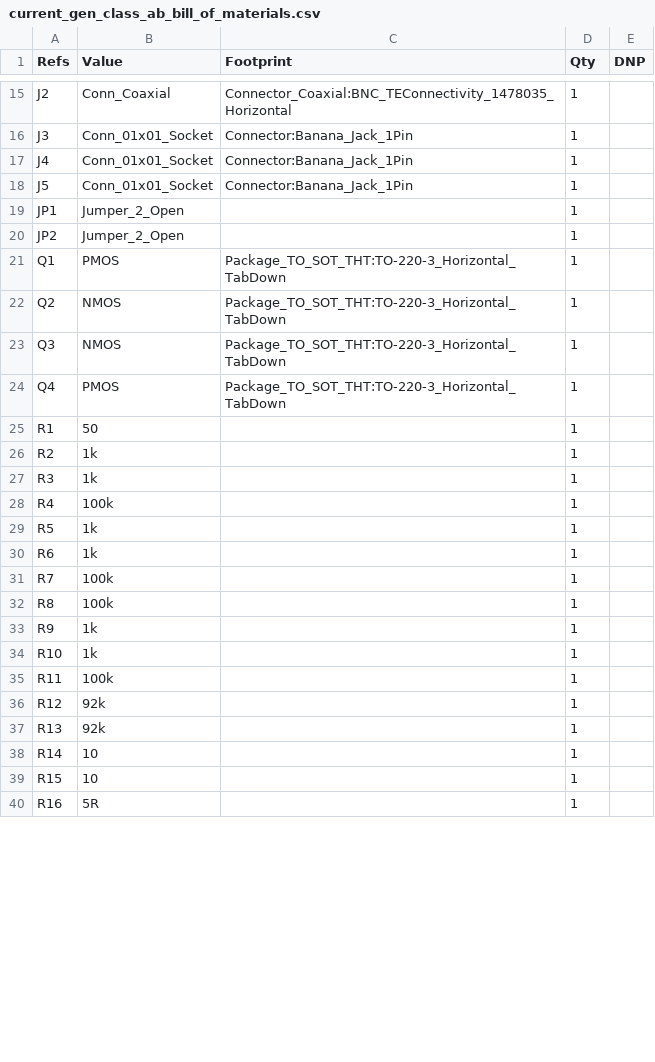
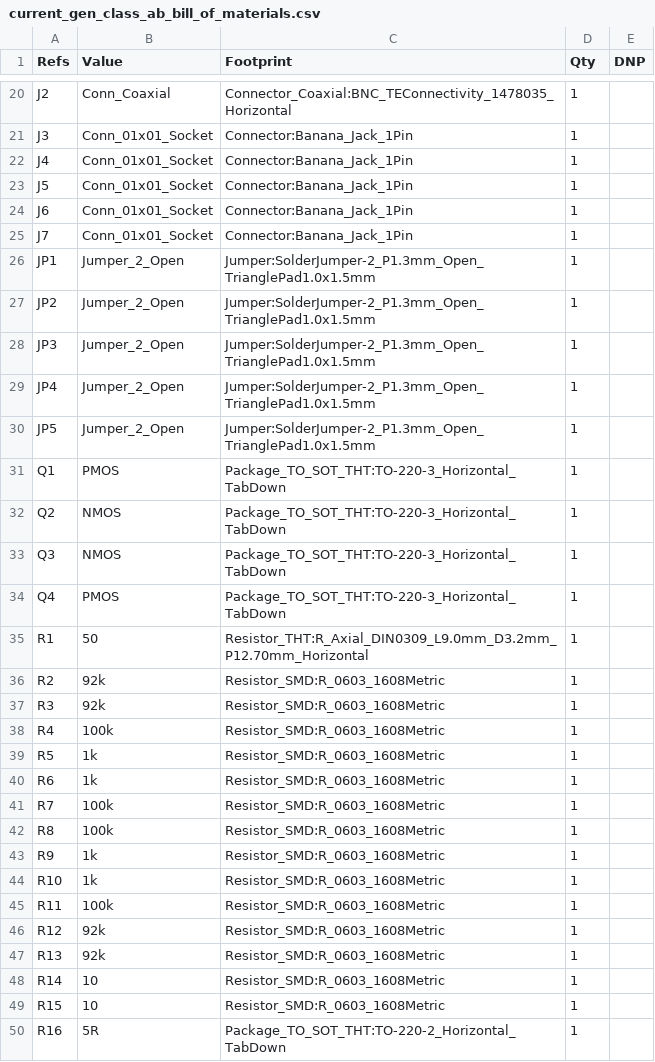
Before and after one commit to sirlilpanda/constant_current_function_gen, a CSV file: docs/BOM/current_gen_class_ab_bill_of_materials.csv, drawn as a sheet; only a part is shown, gaps mark what is left out; the diff covers the shown part only.

```diff
--- a/docs/BOM/current_gen_class_ab_bill_of_materials.csv
+++ b/docs/BOM/current_gen_class_ab_bill_of_materials.csv
@@ -18,4 +23,9 @@
 "J5","Conn_01x01_Socket","Connector:Banana_Jack_1Pin","1",""
-"JP1","Jumper_2_Open","","1",""
-"JP2","Jumper_2_Open","","1",""
+"J6","Conn_01x01_Socket","Connector:Banana_Jack_1Pin","1",""
+"J7","Conn_01x01_Socket","Connector:Banana_Jack_1Pin","1",""
+"JP1","Jumper_2_Open","Jumper:SolderJumper-2_P1.3mm_Open_TrianglePad1.0x1.5mm","1",""
+"JP2","Jumper_2_Open","Jumper:SolderJumper-2_P1.3mm_Open_TrianglePad1.0x1.5mm","1",""
+"JP3","Jumper_2_Open","Jumper:SolderJumper-2_P1.3mm_Open_TrianglePad1.0x1.5mm","1",""
+"JP4","Jumper_2_Open","Jumper:SolderJumper-2_P1.3mm_Open_TrianglePad1.0x1.5mm","1",""
+"JP5","Jumper_2_Open","Jumper:SolderJumper-2_P1.3mm_Open_TrianglePad1.0x1.5mm","1",""
 "Q1","PMOS","Package_TO_SOT_THT:TO-220-3_Horizontal_TabDown","1",""
@@ -24,17 +34,17 @@
 "Q4","PMOS","Package_TO_SOT_THT:TO-220-3_Horizontal_TabDown","1",""
-"R1","50","","1",""
-"R2","1k","","1",""
-"R3","1k","","1",""
-"R4","100k","","1",""
-"R5","1k","","1",""
-"R6","1k","","1",""
-"R7","100k","","1",""
-"R8","100k","","1",""
-"R9","1k","","1",""
-"R10","1k","","1",""
-"R11","100k","","1",""
-"R12","92k","","1",""
-"R13","92k","","1",""
-"R14","10","","1",""
-"R15","10","","1",""
-"R16","5R","","1",""
+"R1","50","Resistor_THT:R_Axial_DIN0309_L9.0mm_D3.2mm_P12.70mm_Horizontal","1",""
+"R2","92k","Resistor_SMD:R_0603_1608Metric","1",""
+"R3","92k","Resistor_SMD:R_0603_1608Metric","1",""
+"R4","100k","Resistor_SMD:R_0603_1608Metric","1",""
+"R5","1k","Resistor_SMD:R_0603_1608Metric","1",""
+"R6","1k","Resistor_SMD:R_0603_1608Metric","1",""
+"R7","100k","Resistor_SMD:R_0603_1608Metric","1",""
+"R8","100k","Resistor_SMD:R_0603_1608Metric","1",""
+"R9","1k","Resistor_SMD:R_0603_1608Metric","1",""
+"R10","1k","Resistor_SMD:R_0603_1608Metric","1",""
+"R11","100k","Resistor_SMD:R_0603_1608Metric","1",""
+"R12","92k","Resistor_SMD:R_0603_1608Metric","1",""
+"R13","92k","Resistor_SMD:R_0603_1608Metric","1",""
+"R14","10","Resistor_SMD:R_0603_1608Metric","1",""
+"R15","10","Resistor_SMD:R_0603_1608Metric","1",""
+"R16","5R","Package_TO_SOT_THT:TO-220-2_Horizontal_TabDown","1",""
```
Also changed, not shown: 11 added rows and 14 edited cells elsewhere in this file, 7 other files.
